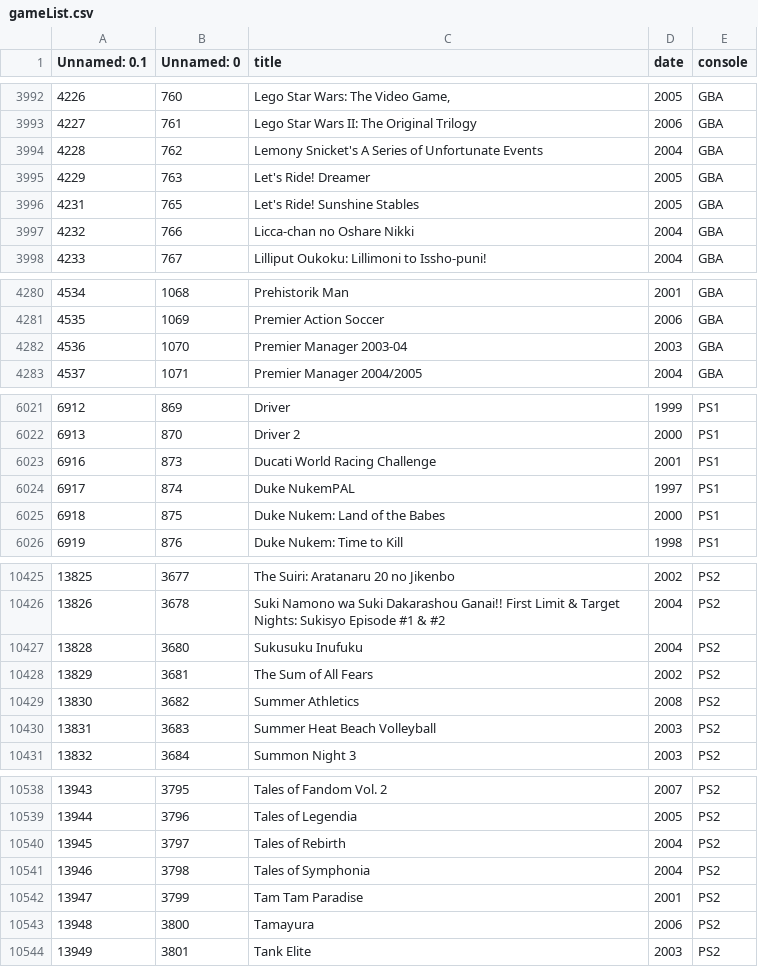
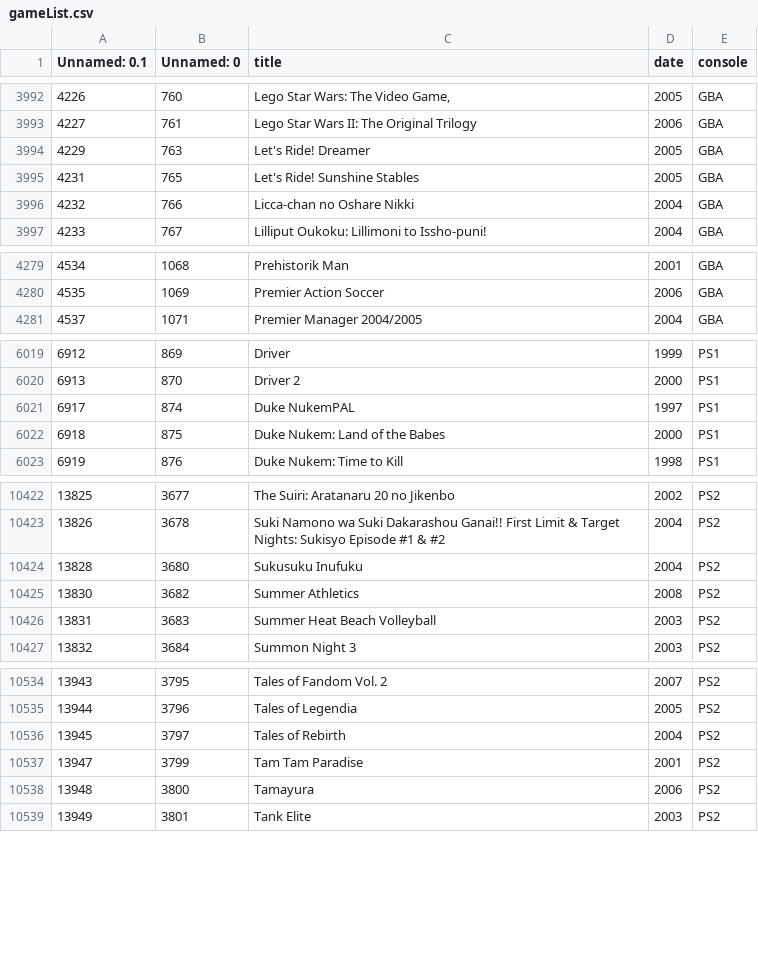
Before and after one commit to gregknothe/Strive-Twitch-Chat-Bot, a CSV file: MiscData/gameList.csv, drawn as a sheet; only a part is shown, gaps mark what is left out; the diff covers the shown part only; the diff names each change by its address in the sheet, - before the commit and + after, or states it on an @@ line.

```diff
--- a/MiscData/gameList.csv
+++ b/MiscData/gameList.csv
-row 3994: 4228 | 762 | Lemony Snicket's A Series of Unfortunate Events | 2004 | GBA
-row 4282: 4536 | 1070 | Premier Manager 2003-04 | 2003 | GBA
-row 6023: 6916 | 873 | Ducati World Racing Challenge | 2001 | PS1
-row 10428: 13829 | 3681 | The Sum of All Fears | 2002 | PS2
-row 10541: 13946 | 3798 | Tales of Symphonia | 2004 | PS2
```
Also changed, not shown: 2 removed rows elsewhere in this file, 4 other files.
